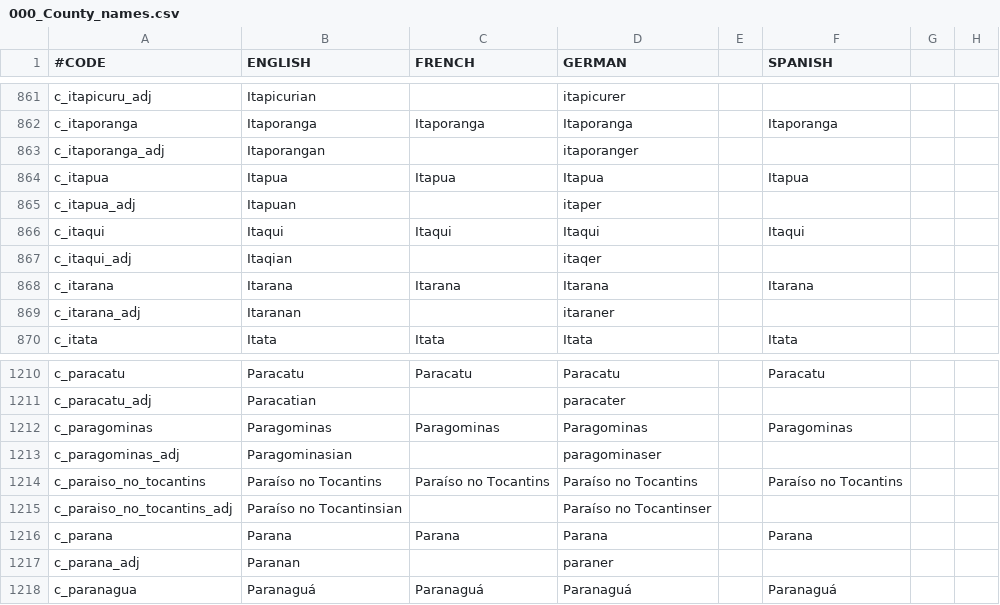
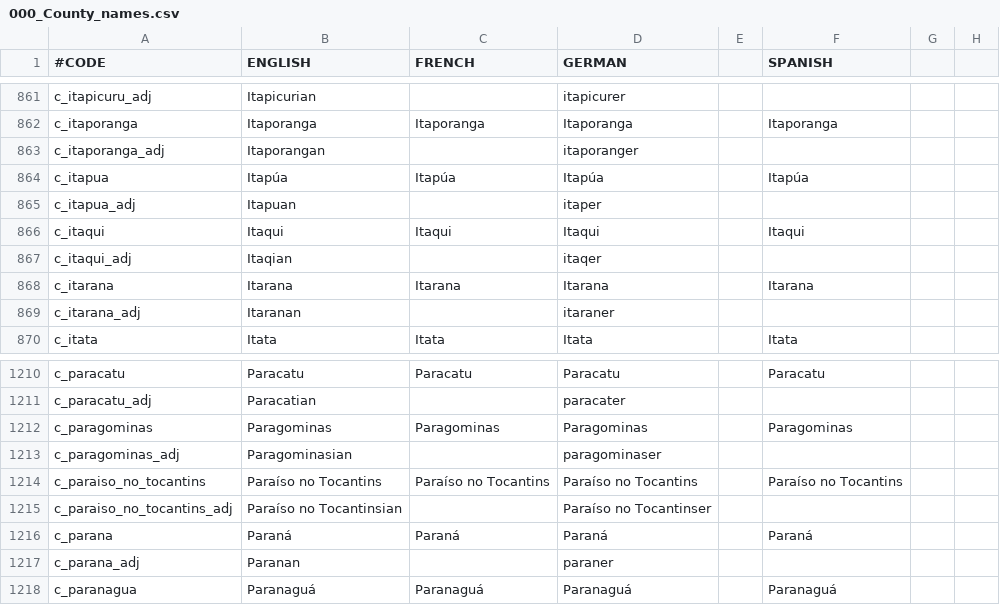
Before and after one commit to j00ji/Sob-o-Anil, a CSV file: localisation/000_County_names.csv, drawn as a sheet; only a part is shown, gaps mark what is left out; the diff names each change by its address in the sheet, - before the commit and + after, or states it on an @@ line.

```diff
--- a/localisation/000_County_names.csv
+++ b/localisation/000_County_names.csv
-B864 (ENGLISH): Itapua
+B864 (ENGLISH): Itapúa
-C864 (FRENCH): Itapua
+C864 (FRENCH): Itapúa
-D864 (GERMAN): Itapua
+D864 (GERMAN): Itapúa
-F864 (SPANISH): Itapua
+F864 (SPANISH): Itapúa
-B1216 (ENGLISH): Parana
+B1216 (ENGLISH): Paraná
-C1216 (FRENCH): Parana
+C1216 (FRENCH): Paraná
-D1216 (GERMAN): Parana
+D1216 (GERMAN): Paraná
-F1216 (SPANISH): Parana
+F1216 (SPANISH): Paraná
```
Also changed, not shown: localisation/000_Duchy_names.csv, localisation/000_Kingdom_names.csv, 54 other files.
